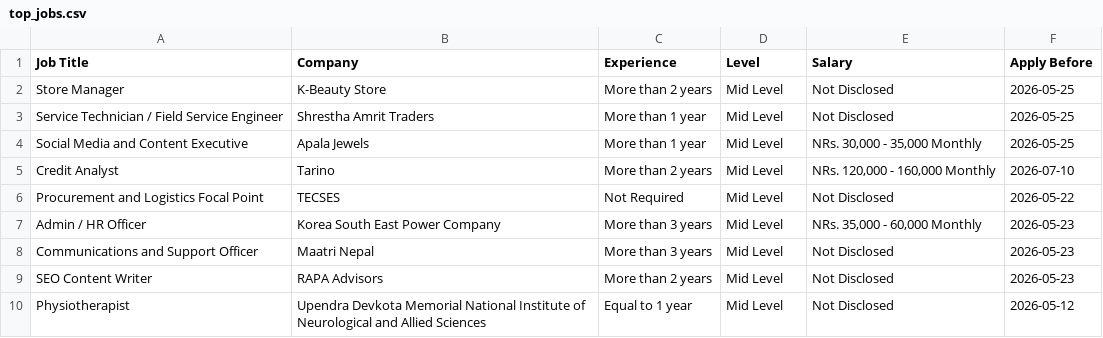
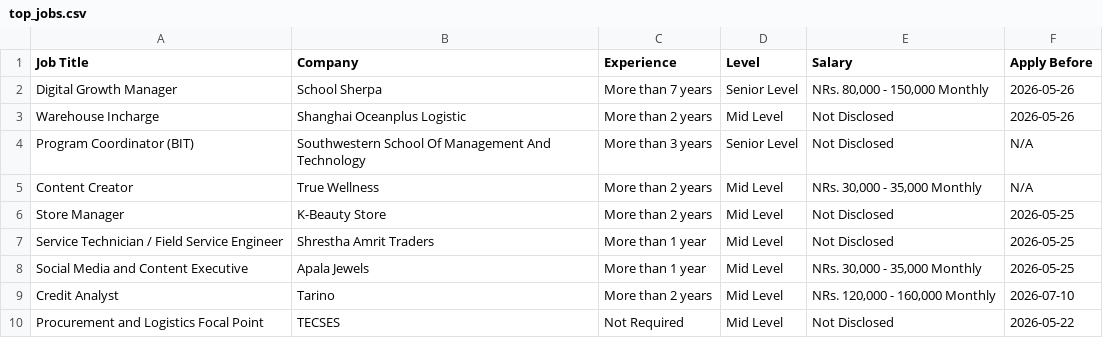
Before and after one commit to ashira-maharjan/jobportal-scraper, a CSV file: data_file/top_jobs.csv, drawn as a sheet; only a part is shown; the shorter side is filled out with more unchanged rows; the diff names each change by its address in the sheet, - before the commit and + after, or states it on an @@ line.

```diff
--- a/data_file/top_jobs.csv
+++ b/data_file/top_jobs.csv
+row 2: Digital Growth Manager | School Sherpa | More than 7 years | Senior Level | NRs. 80,000 - 150,000 Monthly | 2026-05-26
+row 3: Warehouse Incharge | Shanghai Oceanplus Logistic | More than 2 years | Mid Level | Not Disclosed | 2026-05-26
+row 4: Program Coordinator (BIT) | Southwestern School Of Management And Technology | More than 3 years | Senior Level | Not Disclosed | N/A
+row 5: Content Creator | True Wellness | More than 2 years | Mid Level | NRs. 30,000 - 35,000 Monthly | N/A
```
Also changed, not shown: data_file/by_deadline.csv.
